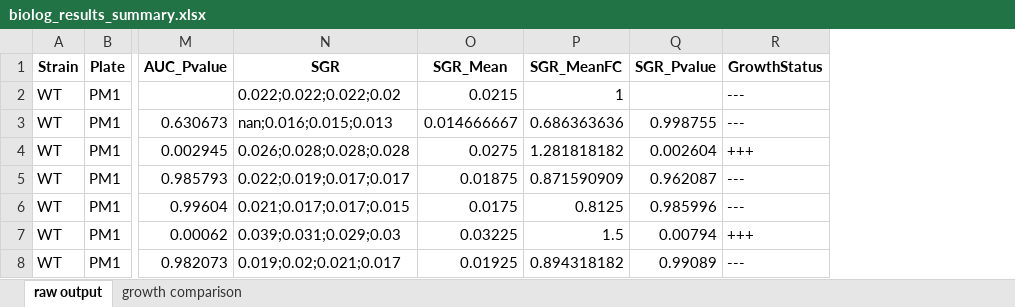
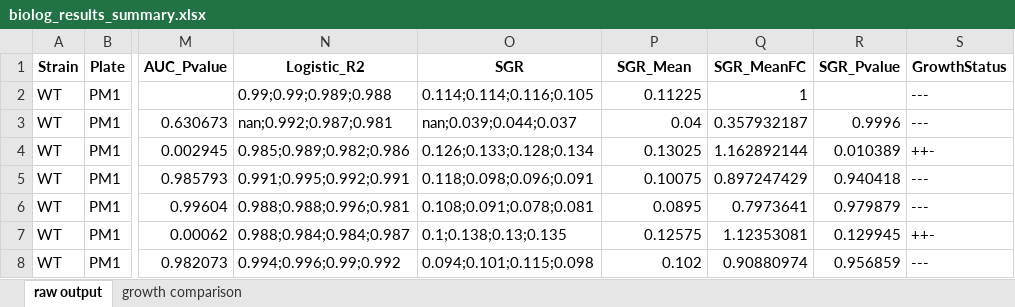
Before and after one commit to LiaoLabATDartmouth/BIOLOG_Data_Processing, an Excel workbook: biolog_results_summary.xlsx, sheet raw output, drawn as a sheet; only a part is shown, gaps mark what is left out; values as stored, in another font and other column widths than the file's, no borders; addresses are those after the commit; the diff covers the shown part only; the diff names each change by its address in the sheet, - before the commit and + after, or states it on an @@ line.

```diff
--- a/biolog_results_summary.xlsx (sheet raw output)
+++ b/biolog_results_summary.xlsx (sheet raw output)
+column N (Logistic_R2), rows 2-8: 0.99;0.99;0.989;0.988 | nan;0.992;0.987;0.981 | 0.985;0.989;0.982;0.986 | 0.991;0.995;0.992;0.991 | 0.988;0.988;0.996;0.981 | 0.988;0.984;0.984;0.987 | 0.994;0.996;0.99;0.992
-O2 (SGR): 0.022;0.022;0.022;0.02
+O2 (SGR): 0.114;0.114;0.116;0.105
-P2 (SGR_Mean): 0.0215
+P2 (SGR_Mean): 0.11225
-O3 (SGR): nan;0.016;0.015;0.013
+O3 (SGR): nan;0.039;0.044;0.037
-P3 (SGR_Mean): 0.014666667
+P3 (SGR_Mean): 0.04
-Q3 (SGR_MeanFC): 0.686363636
+Q3 (SGR_MeanFC): 0.357932187
-R3 (SGR_Pvalue): 0.998755
+R3 (SGR_Pvalue): 0.9996
-O4 (SGR): 0.026;0.028;0.028;0.028
+O4 (SGR): 0.126;0.133;0.128;0.134
-P4 (SGR_Mean): 0.0275
+P4 (SGR_Mean): 0.13025
-Q4 (SGR_MeanFC): 1.281818182
+Q4 (SGR_MeanFC): 1.162892144
-R4 (SGR_Pvalue): 0.002604
+R4 (SGR_Pvalue): 0.010389
-S4 (GrowthStatus): +++
+S4 (GrowthStatus): ++-
-O5 (SGR): 0.022;0.019;0.017;0.017
+O5 (SGR): 0.118;0.098;0.096;0.091
-P5 (SGR_Mean): 0.01875
+P5 (SGR_Mean): 0.10075
-Q5 (SGR_MeanFC): 0.871590909
+Q5 (SGR_MeanFC): 0.897247429
-R5 (SGR_Pvalue): 0.962087
+R5 (SGR_Pvalue): 0.940418
-O6 (SGR): 0.021;0.017;0.017;0.015
+O6 (SGR): 0.108;0.091;0.078;0.081
-P6 (SGR_Mean): 0.0175
+P6 (SGR_Mean): 0.0895
-Q6 (SGR_MeanFC): 0.8125
+Q6 (SGR_MeanFC): 0.7973641
-R6 (SGR_Pvalue): 0.985996
+R6 (SGR_Pvalue): 0.979879
-O7 (SGR): 0.039;0.031;0.029;0.03
+O7 (SGR): 0.1;0.138;0.13;0.135
-P7 (SGR_Mean): 0.03225
+P7 (SGR_Mean): 0.12575
-Q7 (SGR_MeanFC): 1.5
+Q7 (SGR_MeanFC): 1.12353081
-R7 (SGR_Pvalue): 0.00794
+R7 (SGR_Pvalue): 0.129945
-S7 (GrowthStatus): +++
+S7 (GrowthStatus): ++-
-O8 (SGR): 0.019;0.02;0.021;0.017
+O8 (SGR): 0.094;0.101;0.115;0.098
-P8 (SGR_Mean): 0.01925
+P8 (SGR_Mean): 0.102
-Q8 (SGR_MeanFC): 0.894318182
+Q8 (SGR_MeanFC): 0.90880974
-R8 (SGR_Pvalue): 0.99089
+R8 (SGR_Pvalue): 0.956859
```
Also changed, not shown: 1487 edited cells elsewhere in this sheet, sheet growth comparison, 2 other files.
